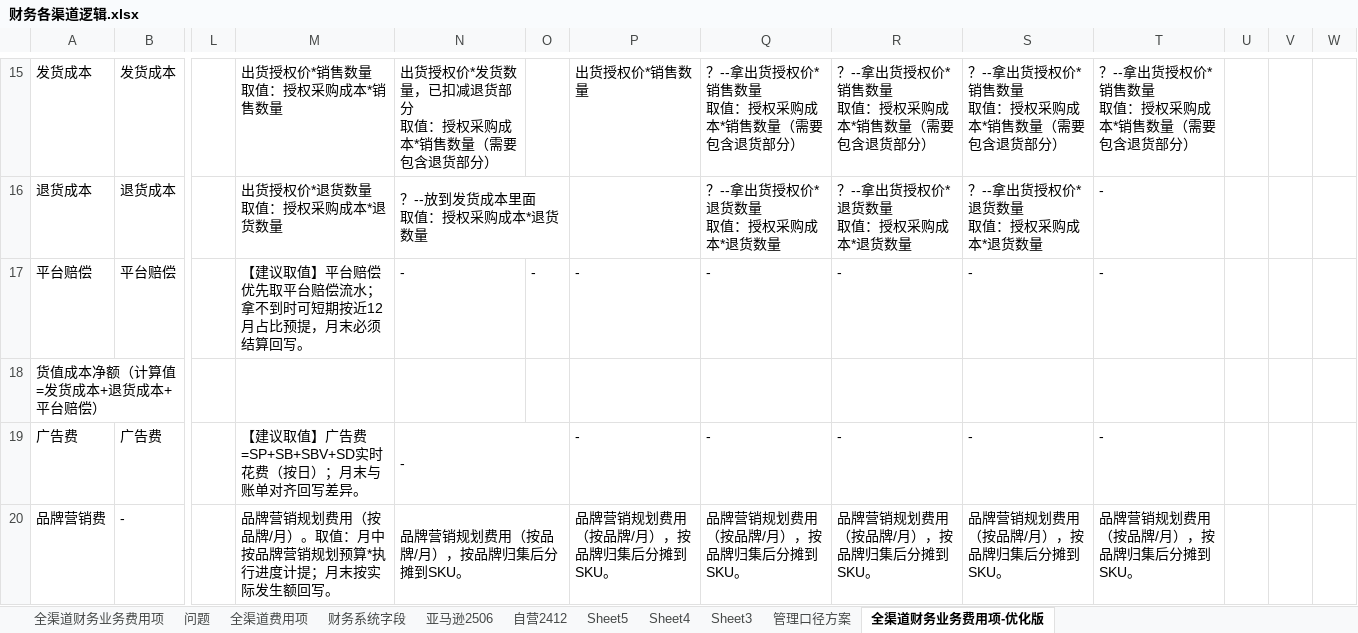
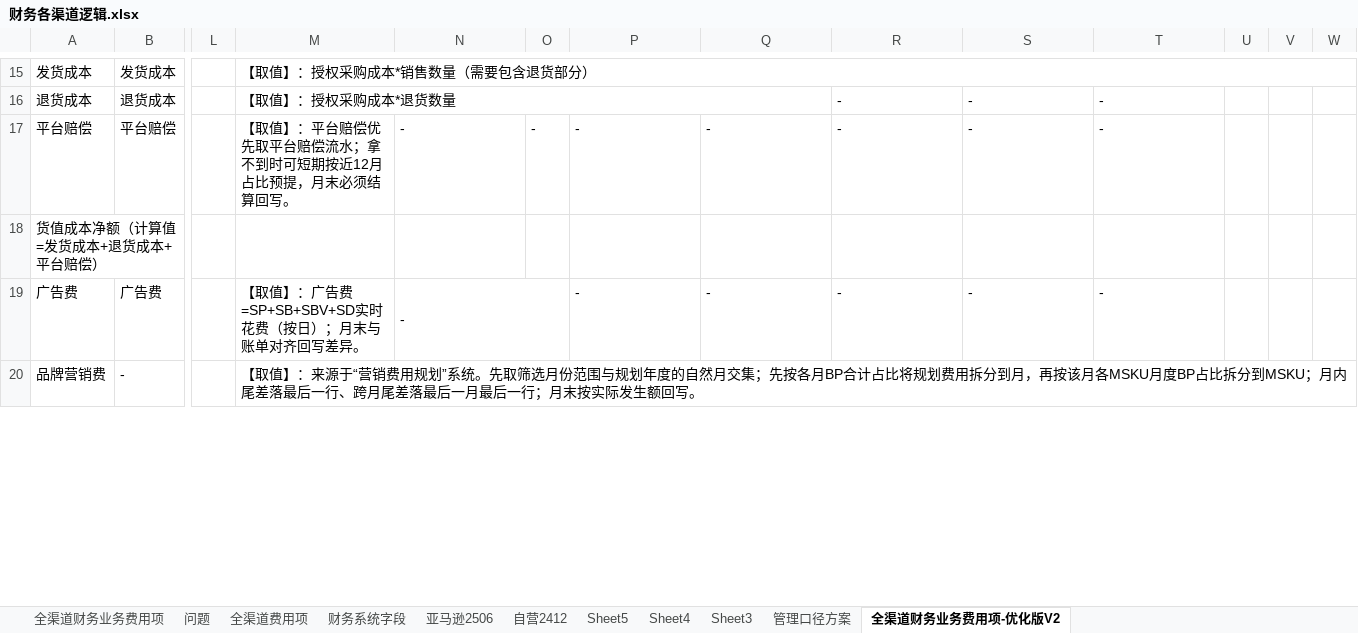
Before and after one commit to 18501404120/cursor, an Excel workbook: 文件夹/项目/全渠道管报/需求/财务各渠道逻辑.xlsx, sheet 全渠道财务业务费用项-优化版V2, drawn as a sheet; only a part is shown, gaps mark what is left out; values as stored, in another font and other column widths than the file's, no cell formats; ↵ is a line break in a cell; the diff covers the shown part only; the diff names each change by its address in the sheet, - before the commit and + after, or states it on an @@ line.

```diff
--- a/文件夹/项目/全渠道管报/需求/财务各渠道逻辑.xlsx (sheet 全渠道财务业务费用项-优化版V2)
+++ b/文件夹/项目/全渠道管报/需求/财务各渠道逻辑.xlsx (sheet 全渠道财务业务费用项-优化版V2)
-sheet tab: 全渠道财务业务费用项-优化版
+sheet tab: 全渠道财务业务费用项-优化版V2
-M15: 出货授权价*销售数量 ↵ 取值：授权采购成本*销售数量
+M15: 【取值】：授权采购成本*销售数量（需要包含退货部分）
+M15:W15 merged
-N15: 出货授权价*发货数量，已扣减退货部分 ↵ 取值：授权采购成本*销售数量（需要包含退货部分）
+N15: (empty)
-P15: 出货授权价*销售数量
+P15: (empty)
-Q15: ？--拿出货授权价*销售数量 ↵ 取值：授权采购成本*销售数量（需要包含退货部分）
+Q15: (empty)
-R15: ？--拿出货授权价*销售数量 ↵ 取值：授权采购成本*销售数量（需要包含退货部分）
+R15: (empty)
-S15: ？--拿出货授权价*销售数量 ↵ 取值：授权采购成本*销售数量（需要包含退货部分）
+S15: (empty)
-T15: ？--拿出货授权价*销售数量 ↵ 取值：授权采购成本*销售数量（需要包含退货部分）
+T15: (empty)
-M16: 出货授权价*退货数量 ↵ 取值：授权采购成本*退货数量
+M16: 【取值】：授权采购成本*退货数量
+M16:Q16 merged
-N16: ？--放到发货成本里面 ↵ 取值：授权采购成本*退货数量
+N16: (empty)
-N16:O16 merged
-Q16: ？--拿出货授权价*退货数量 ↵ 取值：授权采购成本*退货数量
+Q16: (empty)
-R16: ？--拿出货授权价*退货数量 ↵ 取值：授权采购成本*退货数量
+R16: -
-S16: ？--拿出货授权价*退货数量 ↵ 取值：授权采购成本*退货数量
+S16: -
-M17: 【建议取值】平台赔偿…
+M17: 【取值】：平台赔偿…
-M19: 【建议取值】广告费=SP+SB+SBV+SD实时花费（按日）；月末与账单对齐回写差异。
+M19: 【取值】：广告费=SP+SB+SBV+SD实时花费（按日）；月末与账单对齐回写差异。
-M20: 品牌营销规划费用（按品牌/月）。取值：月中按品牌营销规划预算*执行进度计提；月末按…
+M20: 【取值】：来源于“营销费用规划”系统。先取筛选月份范围与规划年度的自然月交集；先按各月BP合计占比将规划费用拆分到月，再按该月各MSKU月度BP占比拆分到MSKU；月内尾差落最后一行、跨月尾差落最后一月最后一行；月末按…
+M20:W20 merged
-N20: 品牌营销规划费用（按品牌/月），按品牌归集后分摊到SKU。
+N20: (empty)
-N20:O20 merged
-P20: 品牌营销规划费用（按品牌/月），按品牌归集后分摊到SKU。
+P20: (empty)
-Q20: 品牌营销规划费用（按品牌/月），按品牌归集后分摊到SKU。
+Q20: (empty)
-R20: 品牌营销规划费用（按品牌/月），按品牌归集后分摊到SKU。
+R20: (empty)
-S20: 品牌营销规划费用（按品牌/月），按品牌归集后分摊到SKU。
+S20: (empty)
-T20: 品牌营销规划费用（按品牌/月），按品牌归集后分摊到SKU。
+T20: (empty)
```
Also changed, not shown: 12 removed rows, 148 edited cells and merged cells elsewhere in this sheet, sheet 全渠道财务业务费用项, cell formats.
